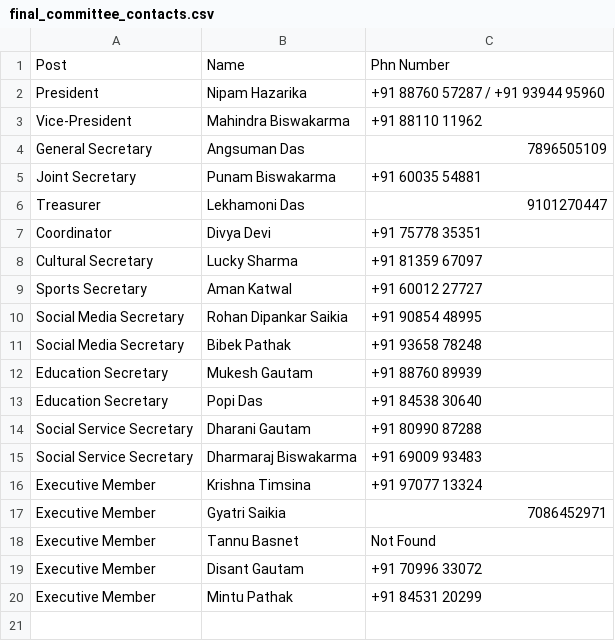
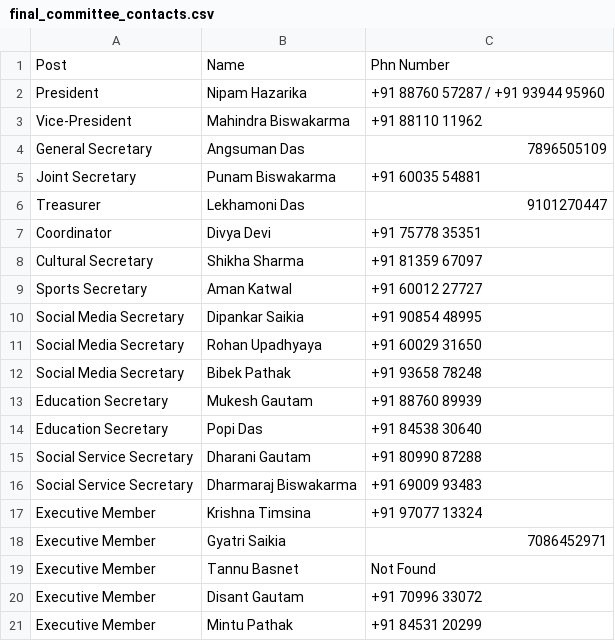
Before and after one commit to Angsumi/genone, a CSV file: final_committee_contacts.csv, drawn as a sheet.

Commit message:
Update: Lucky Sharma (Cultural Sec), 3 Social Media Secs (Dipankar, Rohan Upadhyaya, Bibek), member count 20

```diff
--- a/final_committee_contacts.csv
+++ b/final_committee_contacts.csv
@@ -7,5 +7,6 @@ Treasurer,Lekhamoni Das,9101270447
 Coordinator,Divya Devi,+91 75778 35351
-Cultural Secretary,Lucky Sharma,+91 81359 67097
+Cultural Secretary,Shikha Sharma,+91 81359 67097
 Sports Secretary,Aman Katwal,+91 60012 27727
-Social Media Secretary,Rohan Dipankar Saikia,+91 90854 48995
+Social Media Secretary,Dipankar Saikia,+91 90854 48995
+Social Media Secretary,Rohan Upadhyaya,+91 60029 31650
 Social Media Secretary,Bibek Pathak,+91 93658 78248
```
Also changed, not shown: 1 other file.
